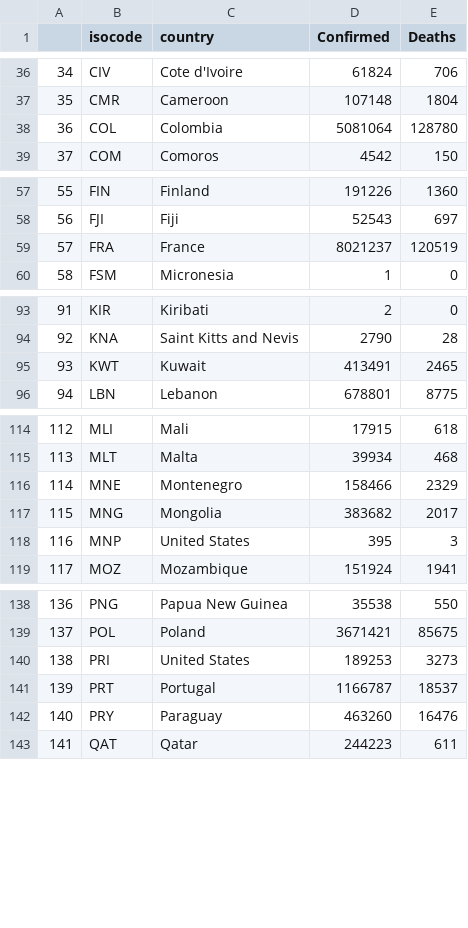
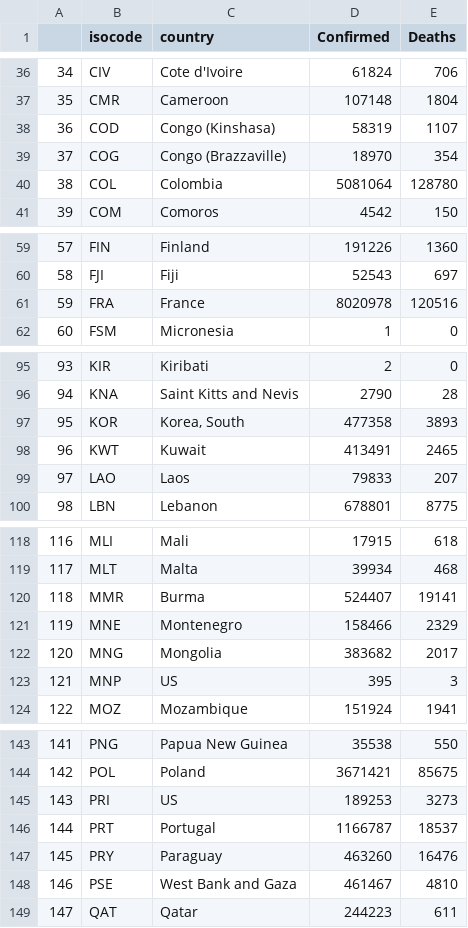
Before and after one commit to polinaprinii/DAP-Project, a CSV file: Cases_and_Death_Rates/Data/Data for Multiple Linear Regression/Global_and_US_Confirmed_Cases_And_Deaths.csv, drawn as a sheet; only a part is shown, gaps mark what is left out; addresses are those after the commit; the diff covers the shown part only; the diff names each change by its address in the sheet, - before the commit and + after, or states it on an @@ line.

```diff
--- a/Cases_and_Death_Rates/Data/Data for Multiple Linear Regression/Global_and_US_Confirmed_Cases_And_Deaths.csv
+++ b/Cases_and_Death_Rates/Data/Data for Multiple Linear Regression/Global_and_US_Confirmed_Cases_And_Deaths.csv
+row 38: 36 | COD | Congo (Kinshasa) | 58319 | 1107
+row 39: 37 | COG | Congo (Brazzaville) | 18970 | 354
@@ column A renumbered between rows 40 and 199 @@
-D61 (Confirmed): 8021237
+D61 (Confirmed): 8020978
-E61 (Deaths): 120519
+E61 (Deaths): 120516
+row 97: 95 | KOR | Korea, South | 477358 | 3893
+row 99: 97 | LAO | Laos | 79833 | 207
+row 120: 118 | MMR | Burma | 524407 | 19141
-C123 (country): United States
+C123 (country): US
-C145 (country): United States
+C145 (country): US
+row 148: 146 | PSE | West Bank and Gaza | 461467 | 4810
```
Also changed, not shown: 5 added rows, 1 removed row and 5 edited cells elsewhere in this file, Cases_and_Death_Rates/Data/Raw Data for EDA/CONVENIENT_global_confirmed_cases.csv, Cases_and_Death_Rates/Data/Raw Data for EDA/CONVENIENT_global_deaths.csv, 3 other files.
